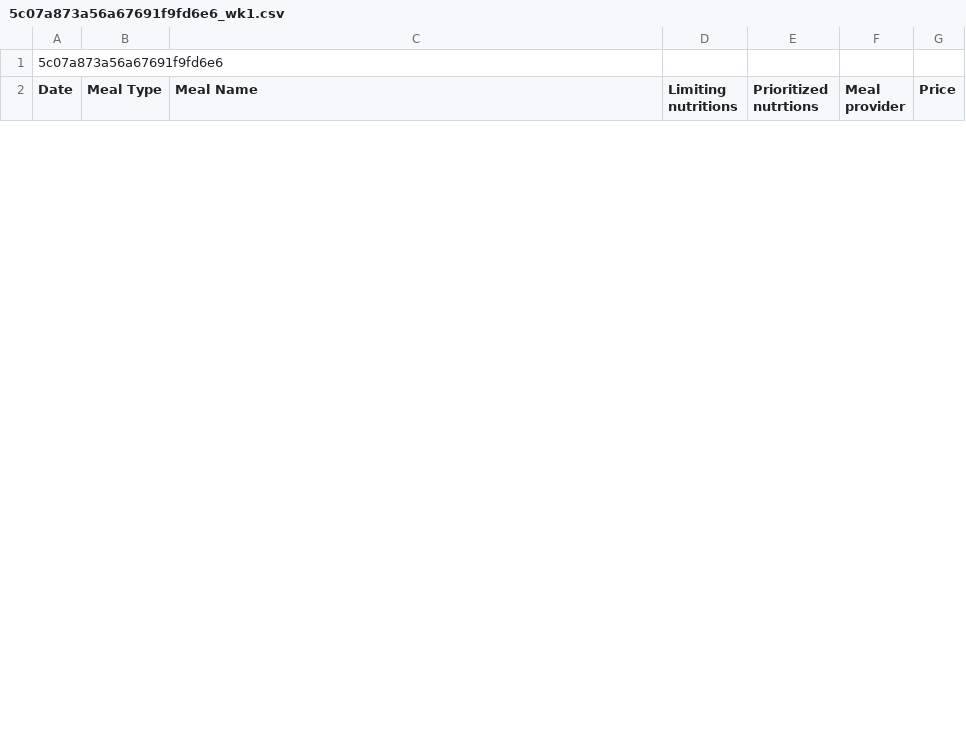
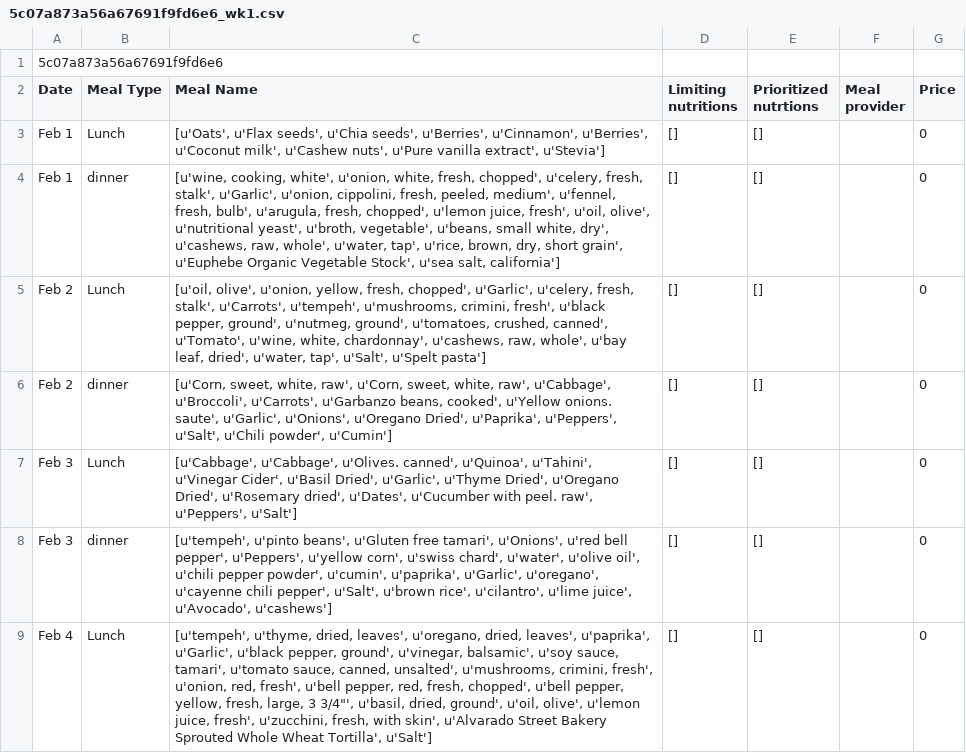
Before and after one commit to saana-health/Saana_devel, a CSV file: masterOrder/5c07a873a56a67691f9fd6e6_wk1.csv, drawn as a sheet; only a part is shown; the diff covers the shown part only; the diff names each change by its address in the sheet, - before the commit and + after, or states it on an @@ line.

```diff
--- a/masterOrder/5c07a873a56a67691f9fd6e6_wk1.csv
+++ b/masterOrder/5c07a873a56a67691f9fd6e6_wk1.csv
+row 3: Feb 1 | Lunch | [u'Oats', u'Flax seeds', u'Chia seeds', u'Berries', u'Cinnamon', u'Berries', u'Coconut milk', u'Cashew nuts', u'Pure vanilla extract', u'Stevia'] | [] | [] |  | 0
+row 4: Feb 1 | dinner | [u'wine, cooking, white', u'onion, white, fresh, chopped', u'celery, fresh, stalk', u'Garlic', u'onion, cippolini, fresh, peeled, medium', u'fennel, fresh, bulb', u'arugula, fresh, chopped', u'lemon juice, fresh', u'oil, olive', u'nutritional yeast', u'broth, vegetable', u'beans, small white, dry', u'cashews, raw, whole', u'water, tap', u'rice, brown, dry, short grain', u'Euphebe Organic Vegetable Stock', u'sea salt, california'] | [] | [] |  | 0
+row 5: Feb 2 | Lunch | [u'oil, olive', u'onion, yellow, fresh, chopped', u'Garlic', u'celery, fresh, stalk', u'Carrots', u'tempeh', u'mushrooms, crimini, fresh', u'black pepper, ground', u'nutmeg, ground', u'tomatoes, crushed, canned', u'Tomato', u'wine, white, chardonnay', u'cashews, raw, whole', u'bay leaf, dried', u'water, tap', u'Salt', u'Spelt pasta'] | [] | [] |  | 0
+row 6: Feb 2 | dinner | [u'Corn, sweet, white, raw', u'Corn, sweet, white, raw', u'Cabbage', u'Broccoli', u'Carrots', u'Garbanzo beans, cooked', u'Yellow onions. saute', u'Garlic', u'Onions', u'Oregano Dried', u'Paprika', u'Peppers', u'Salt', u'Chili powder', u'Cumin'] | [] | [] |  | 0
+row 7: Feb 3 | Lunch | [u'Cabbage', u'Cabbage', u'Olives. canned', u'Quinoa', u'Tahini', u'Vinegar Cider', u'Basil Dried', u'Garlic', u'Thyme Dried', u'Oregano Dried', u'Rosemary dried', u'Dates', u'Cucumber with peel. raw', u'Peppers', u'Salt'] | [] | [] |  | 0
+row 8: Feb 3 | dinner | [u'tempeh', u'pinto beans', u'Gluten free tamari', u'Onions', u'red bell pepper', u'Peppers', u'yellow corn', u'swiss chard', u'water', u'olive oil', u'chili pepper powder', u'cumin', u'paprika', u'Garlic', u'oregano', u'cayenne chili pepper', u'Salt', u'brown rice', u'cilantro', u'lime juice', u'Avocado', u'cashews'] | [] | [] |  | 0
+row 9: Feb 4 | Lunch | [u'tempeh', u'thyme, dried, leaves', u'oregano, dried, leaves', u'paprika', u'Garlic', u'black pepper, ground', u'vinegar, balsamic', u'soy sauce, tamari', u'tomato sauce, canned, unsalted', u'mushrooms, crimini, fresh', u'onion, red, fresh', u'bell pepper, red, fresh, chopped', u'bell pepper, yellow, fresh, large, 3 3/4"', u'basil, dried, ground', u'oil, olive', u'lemon juice, fresh', u'zucchini, fresh, with skin', u'Alvarado Street Bakery Sprouted Whole Wheat Tortilla', u'Salt'] | [] | [] |  | 0
```
Also changed, not shown: 7 added rows and 14 removed rows elsewhere in this file, 8 other files.
